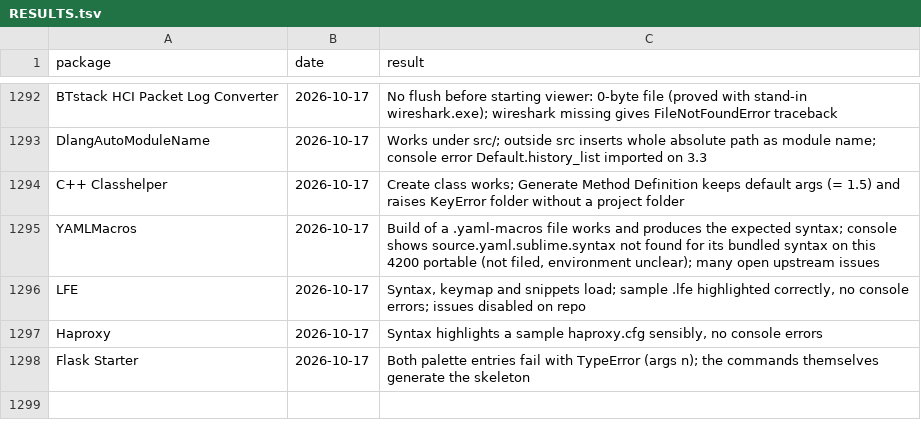
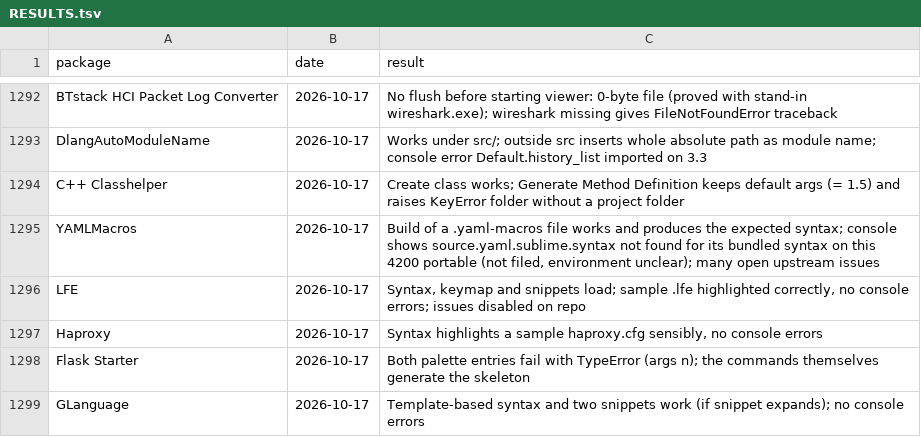
Before and after one commit to dpc00/sublime-package-audit, a TSV file: RESULTS.tsv, drawn as a sheet; only a part is shown, gaps mark what is left out; the diff names each change by its address in the sheet, - before the commit and + after, or states it on an @@ line.

```diff
--- a/RESULTS.tsv
+++ b/RESULTS.tsv
+row 1299: GLanguage | 2026-10-17 | Template-based syntax and two snippets work (if snippet expands); no console errors
```
